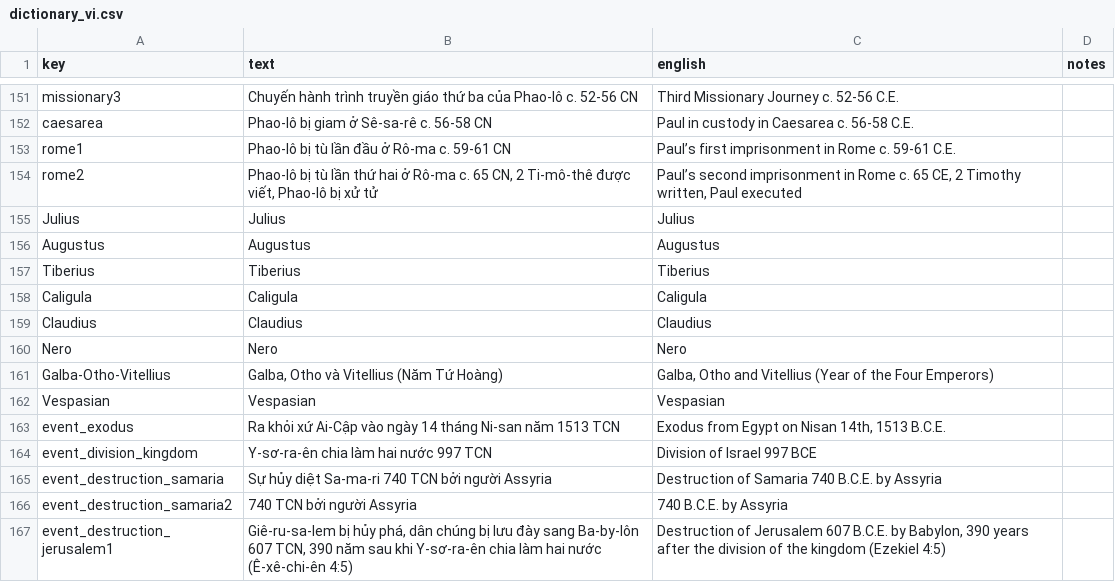
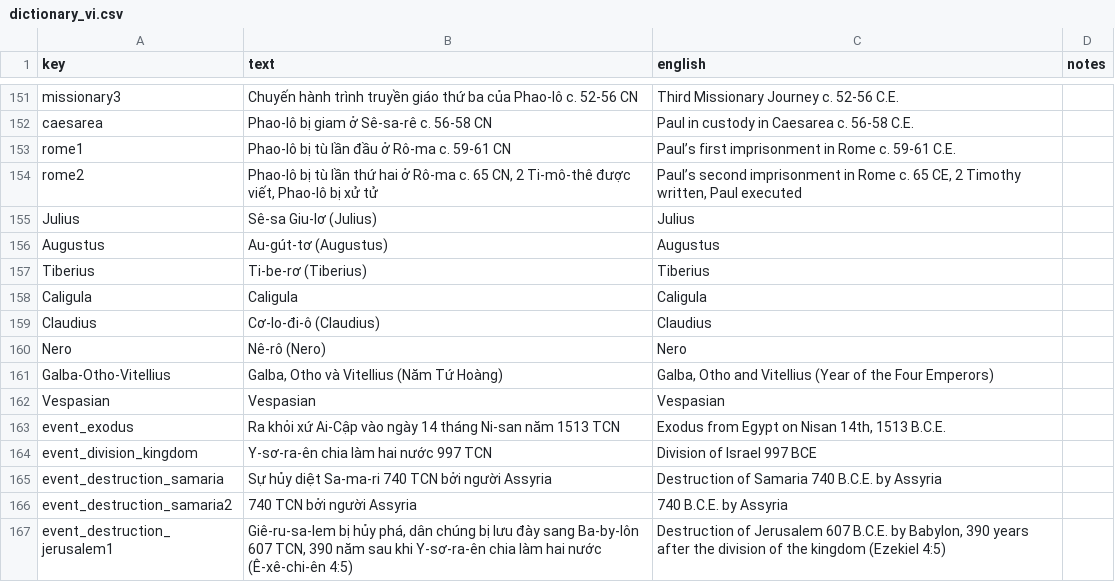
Before and after one commit to kreier/timeline, a CSV file: db/dictionary_vi.csv, drawn as a sheet; only a part is shown, gaps mark what is left out.

```diff
--- a/db/dictionary_vi.csv
+++ b/db/dictionary_vi.csv
@@ -154,8 +154,8 @@ rome1,Phao-lô bị tù lần đầu ở Rô-ma c. 59-61 CN,Paul’s first impri
 rome2,"Phao-lô bị tù lần thứ hai ở Rô-ma c. 65 CN, 2 Ti-mô-thê được viết, Phao-lô bị xử tử","Paul’s second imprisonment in Rome c. 65 CE, 2 Timothy written, Paul executed",
-Julius,Julius,Julius,
-Augustus,Augustus,Augustus,
-Tiberius,Tiberius,Tiberius,
+Julius,Sê-sa Giu-lơ (Julius),Julius,
+Augustus,Au-gút-tơ (Augustus),Augustus,
+Tiberius,Ti-be-rơ (Tiberius),Tiberius,
 Caligula,Caligula,Caligula,
-Claudius,Claudius,Claudius,
-Nero,Nero,Nero,
+Claudius,Cơ-lo-đi-ô (Claudius),Claudius,
+Nero,Nê-rô (Nero),Nero,
 Galba-Otho-Vitellius,"Galba, Otho và Vitellius (Năm Tứ Hoàng)","Galba, Otho and Vitellius (Year of the Four Emperors)",
```
Also changed, not shown: db/dictionary_de.csv.
